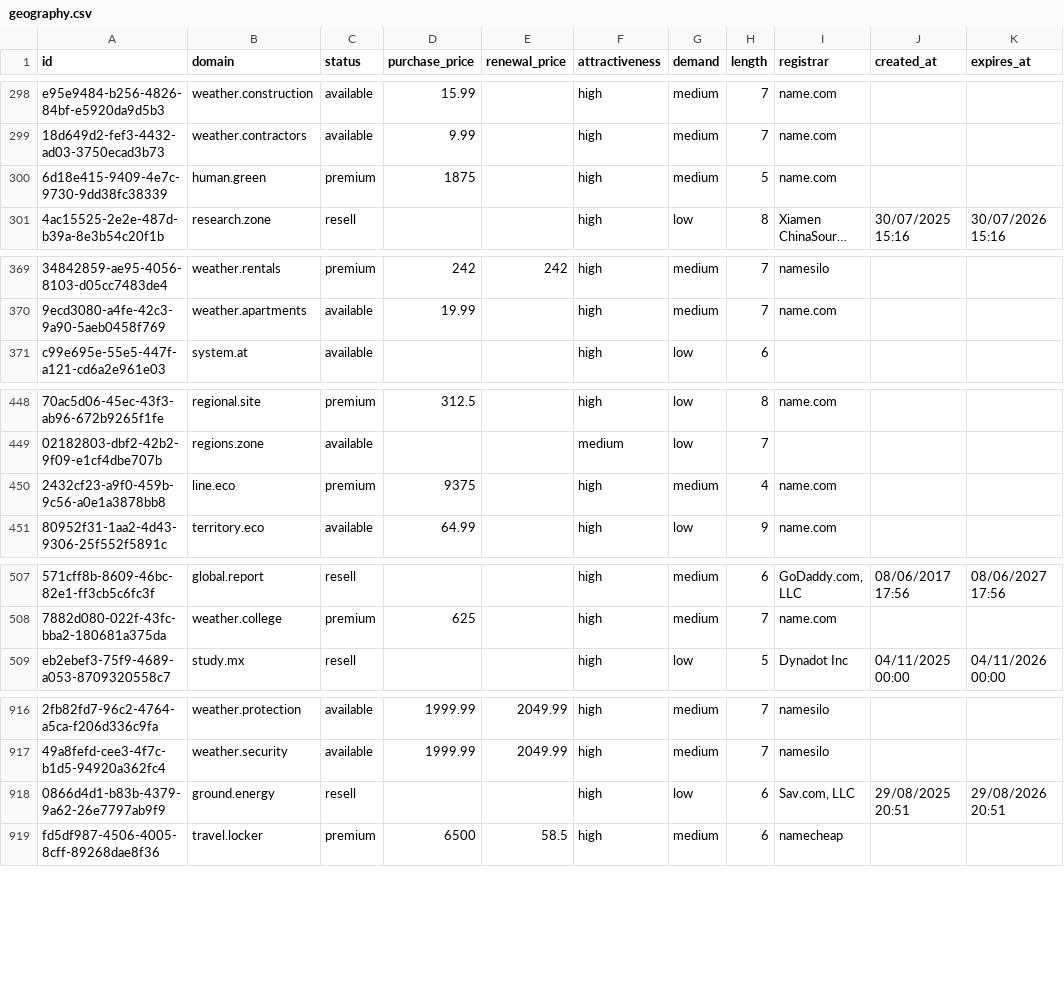
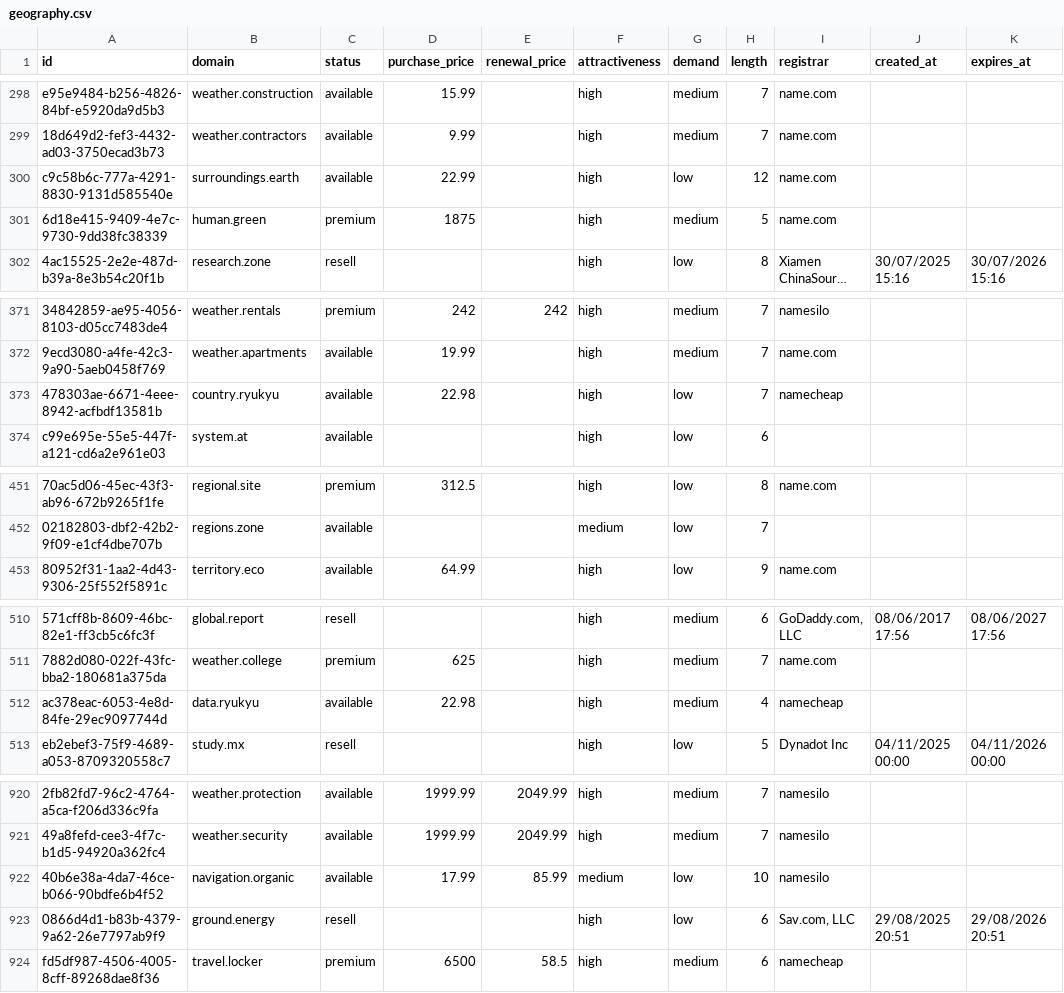
Before and after one commit to UniqueDomains/geography-oneword-domains, a CSV file: geography.csv, drawn as a sheet; only a part is shown, gaps mark what is left out; long unchanged cells end in …; removed rows and columns are numbered as before the commit, all else as after; the diff covers the shown part only; the diff names each change by its address in the sheet, - before the commit and + after, or states it on an @@ line.

```diff
--- a/geography.csv
+++ b/geography.csv
+row 300: c9c58b6c-777a-4291-8830-9131d585540e | surroundings.earth | available | 22.99 |  | high | low | 12 | name.com
+row 373: 478303ae-6671-4eee-8942-acfbdf13581b | country.ryukyu | available | 22.98 |  | high | low | 7 | namecheap
-row 450: 2432cf23-a9f0-459b-9c56-a0e1a3878bb8 | line.eco | premium | 9375 |  | high | medium | 4 | name.com
+row 512: ac378eac-6053-4e8d-84fe-29ec9097744d | data.ryukyu | available | 22.98 |  | high | medium | 4 | namecheap
+row 922: 40b6e38a-4da7-46ce-b066-90bdfe6b4f52 | navigation.organic | available | 17.99 | 85.99 | medium | low | 10 | namesilo
```
Also changed, not shown: 4 added rows and 7 removed rows elsewhere in this file, 4 other files.
